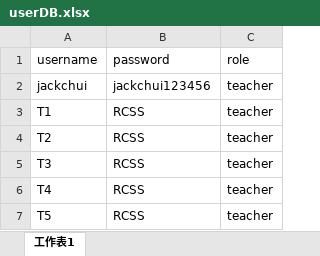
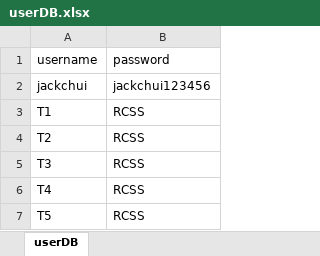
Before and after one commit to htcskhtc/my-250319_web, an Excel workbook: userDB.xlsx, sheet userDB, drawn as a sheet; values as stored, in another font and other column widths than the file's, no borders; table styles not drawn; the diff names each change by its address in the sheet, - before the commit and + after, or states it on an @@ line.

Commit message:
Add test Excel file creation and enhance error logging in user database loading

```diff
--- a/userDB.xlsx (sheet userDB)
+++ b/userDB.xlsx (sheet userDB)
-sheet tab: 工作表1
+sheet tab: userDB
-column C (role), rows 2-7: all teacher
```
Also changed, not shown: 1 other file.
